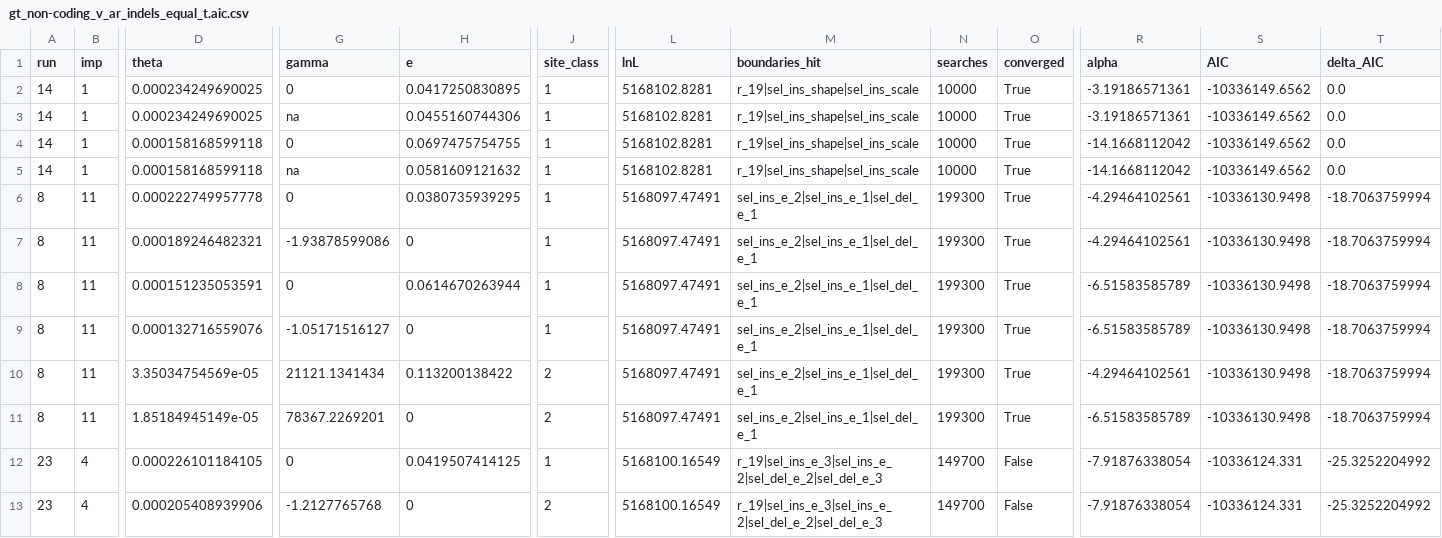
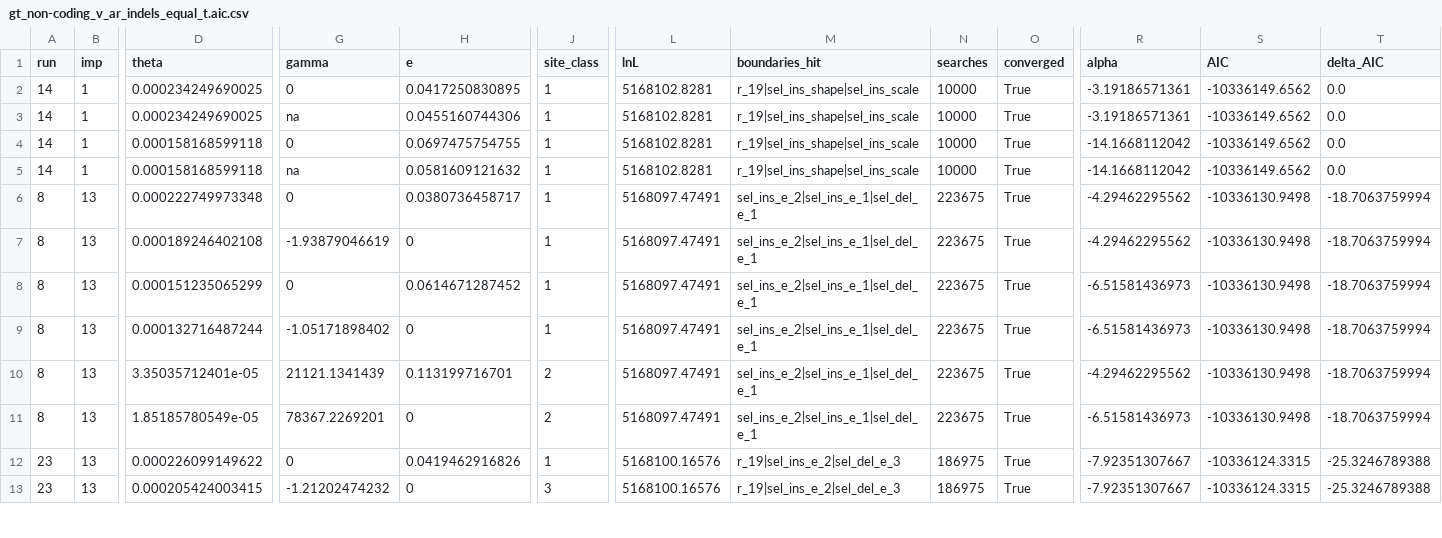
Before and after one commit to henryjuho/parus_indel, a CSV file: anavar_analyses/gt_non-coding_v_ar_indels_equal_t.aic.csv, drawn as a sheet; only a part is shown, gaps mark what is left out; the diff covers the shown part only; the diff names each change by its address in the sheet, - before the commit and + after, or states it on an @@ line.

Commit message:
searches

```diff
--- a/anavar_analyses/gt_non-coding_v_ar_indels_equal_t.aic.csv
+++ b/anavar_analyses/gt_non-coding_v_ar_indels_equal_t.aic.csv
-B6:B11 (imp): 11
+B6:B11 (imp): 13
-D6 (theta): 0.000222749957778
+D6 (theta): 0.000222749973348
-H6 (e): 0.0380735939295
+H6 (e): 0.0380736458717
-N6:N11 (searches): 199300
+N6:N11 (searches): 223675
-R6:R7 (alpha): -4.29464102561
+R6:R7 (alpha): -4.29462295562
-D7 (theta): 0.000189246482321
+D7 (theta): 0.000189246402108
-G7 (gamma): -1.93878599086
+G7 (gamma): -1.93879046619
-D8 (theta): 0.000151235053591
+D8 (theta): 0.000151235065299
-H8 (e): 0.0614670263944
+H8 (e): 0.0614671287452
-R8:R9 (alpha): -6.51583585789
+R8:R9 (alpha): -6.51581436973
-D9 (theta): 0.000132716559076
+D9 (theta): 0.000132716487244
-G9 (gamma): -1.05171516127
+G9 (gamma): -1.05171898402
-D10 (theta): 3.35034754569e-05
+D10 (theta): 3.35035712401e-05
-G10 (gamma): 21121.1341434
+G10 (gamma): 21121.1341439
-H10 (e): 0.113200138422
+H10 (e): 0.113199716701
-R10 (alpha): -4.29464102561
+R10 (alpha): -4.29462295562
-D11 (theta): 1.85184945149e-05
+D11 (theta): 1.85185780549e-05
-R11 (alpha): -6.51583585789
+R11 (alpha): -6.51581436973
-B12:B13 (imp): 4
+B12:B13 (imp): 13
-D12 (theta): 0.000226101184105
+D12 (theta): 0.000226099149622
-H12 (e): 0.0419507414125
+H12 (e): 0.0419462916826
-L12:L13 (lnL): 5168100.16549
+L12:L13 (lnL): 5168100.16576
-M12:M13 (boundaries_hit): r_19|sel_ins_e_3|sel_ins_e_2|sel_del_e_2|sel_del_e_3
+M12:M13 (boundaries_hit): r_19|sel_ins_e_2|sel_del_e_3
-N12:N13 (searches): 149700
+N12:N13 (searches): 186975
-O12:O13 (converged): False
+O12:O13 (converged): True
-R12:R13 (alpha): -7.91876338054
+R12:R13 (alpha): -7.92351307667
-S12:S13 (AIC): -10336124.331
+S12:S13 (AIC): -10336124.3315
-T12:T13 (delta_AIC): -25.3252204992
+T12:T13 (delta_AIC): -25.3246789388
-D13 (theta): 0.000205408939906
+D13 (theta): 0.000205424003415
-G13 (gamma): -1.2127765768
+G13 (gamma): -1.21202474232
-J13 (site_class): 2
+J13 (site_class): 3
```
Also changed, not shown: 67 edited cells elsewhere in this file.
